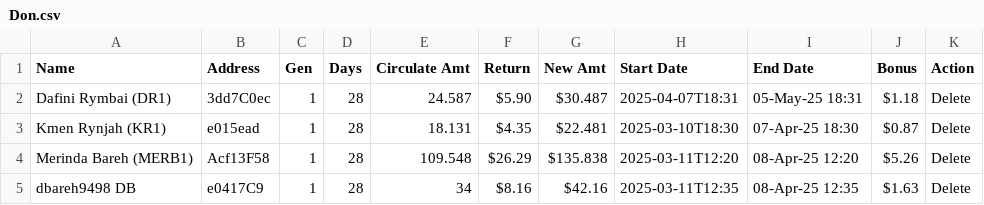
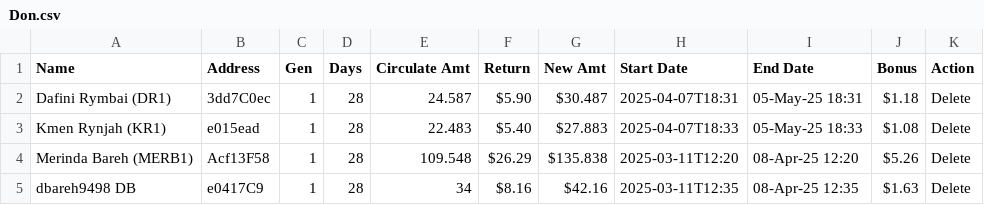
Before and after one commit to servodata98/outstandingsheetxczdv-bnmhgdaegthm-datkhfscbnlpmnb, a CSV file: outstandingsheetxczdv-bnmhgdaegthm-datkhfscbnlpmnb/Don.csv, drawn as a sheet; only a part is shown.

Commit message:
Update CSV file

```diff
--- a/outstandingsheetxczdv-bnmhgdaegthm-datkhfscbnlpmnb/Don.csv
+++ b/outstandingsheetxczdv-bnmhgdaegthm-datkhfscbnlpmnb/Don.csv
@@ -2,3 +2,3 @@ Name,Address,Gen,Days,Circulate Amt,Return,New Amt,Start Date,End Date,Bonus,Act
 Dafini Rymbai (DR1),3dd7C0ec,1,28,24.587,$5.90,$30.487,2025-04-07T18:31,05-May-25 18:31,$1.18,Delete
-Kmen Rynjah (KR1),e015ead,1,28,18.131,$4.35,$22.481,2025-03-10T18:30,07-Apr-25 18:30,$0.87,Delete
+Kmen Rynjah (KR1),e015ead,1,28,22.483,$5.40,$27.883,2025-04-07T18:33,05-May-25 18:33,$1.08,Delete
 Merinda Bareh (MERB1),Acf13F58,1,28,109.548,$26.29,$135.838,2025-03-11T12:20,08-Apr-25 12:20,$5.26,Delete
```
